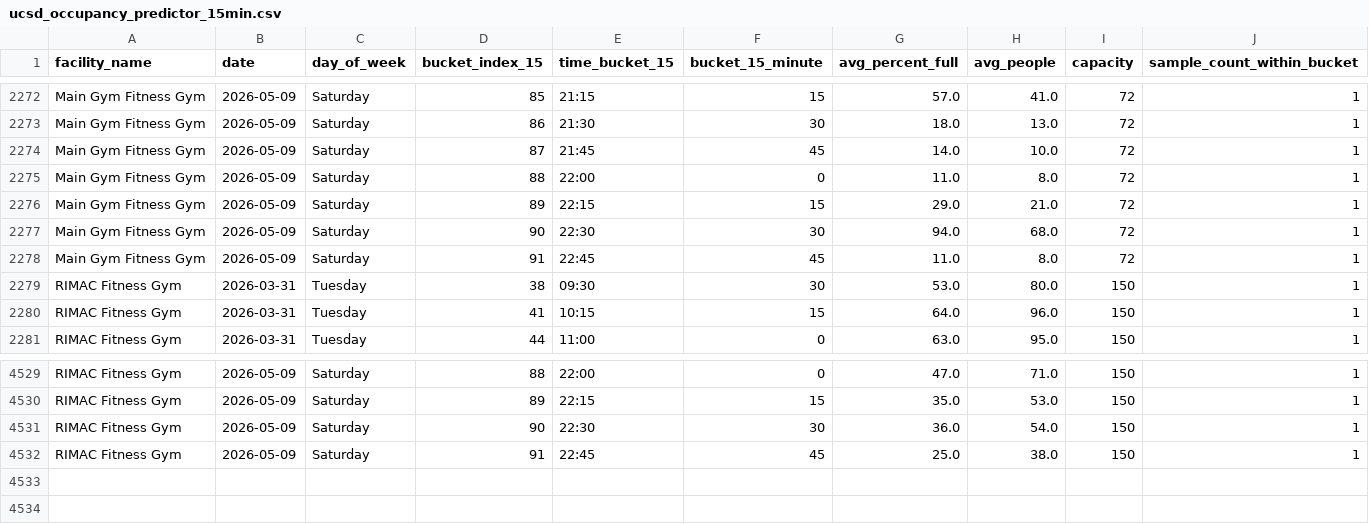
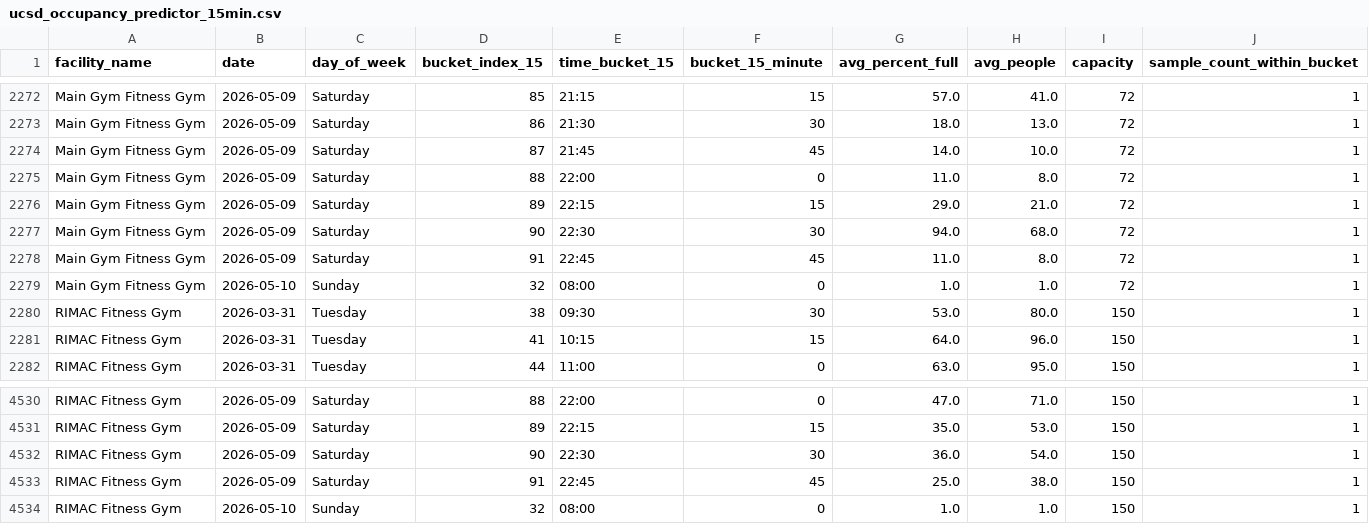
Before and after one commit to aarond67/ucsd-gym-tracker, a CSV file: ucsd_occupancy_predictor_15min.csv, drawn as a sheet; only a part is shown, gaps mark what is left out; rows hold the shown columns only; the diff names each change by its address in the sheet, - before the commit and + after, or states it on an @@ line.

Commit message:
update occupancy data 2026-05-10 08:00:04

```diff
--- a/ucsd_occupancy_predictor_15min.csv
+++ b/ucsd_occupancy_predictor_15min.csv
+row 2279: Main Gym Fitness Gym | 2026-05-10 | Sunday | 32 | 08:00 | 0 | 1.0 | 1.0 | 72 | 1
+row 4534: RIMAC Fitness Gym | 2026-05-10 | Sunday | 32 | 08:00 | 0 | 1.0 | 1.0 | 150 | 1
```
Also changed, not shown: next_best_windows_today.csv, 4 other files.
